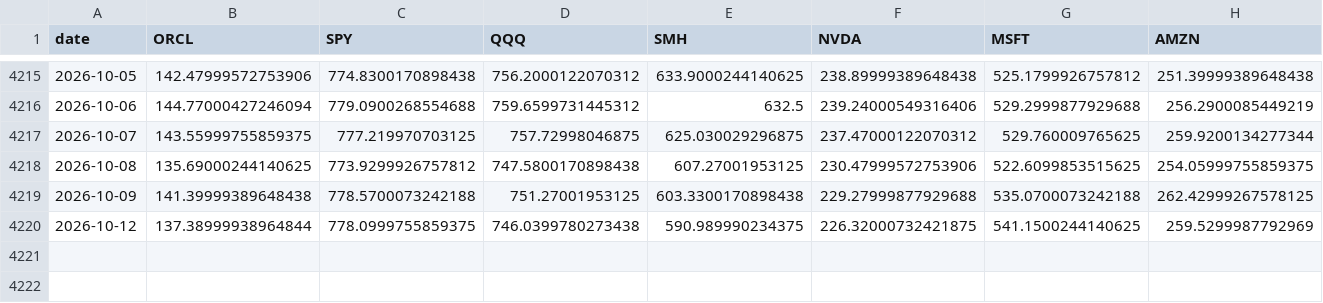
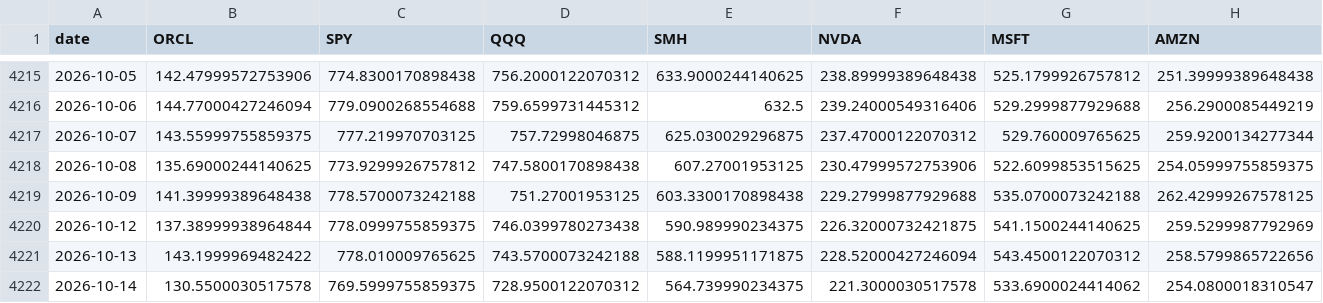
Before and after one commit to paumbernal/orcl-quant, a CSV file: data/processed/prices_close.csv, drawn as a sheet; only a part is shown, gaps mark what is left out; rows hold the shown columns only; the diff names each change by its address in the sheet, - before the commit and + after, or states it on an @@ line.

```diff
--- a/data/processed/prices_close.csv
+++ b/data/processed/prices_close.csv
+row 4221: 2026-10-13 | 143.1999969482422 | 778.010009765625 | 743.5700073242188 | 588.1199951171875 | 228.52000427246094 | 543.4500122070312 | 258.5799865722656
+row 4222: 2026-10-14 | 130.5500030517578 | 769.5999755859375 | 728.9500122070312 | 564.739990234375 | 221.3000030517578 | 533.6900024414062 | 254.0800018310547
```
Also changed, not shown: data/processed/ohlcv_ORCL.csv, data/processed/prices_adj_close.csv, 32 other files.
